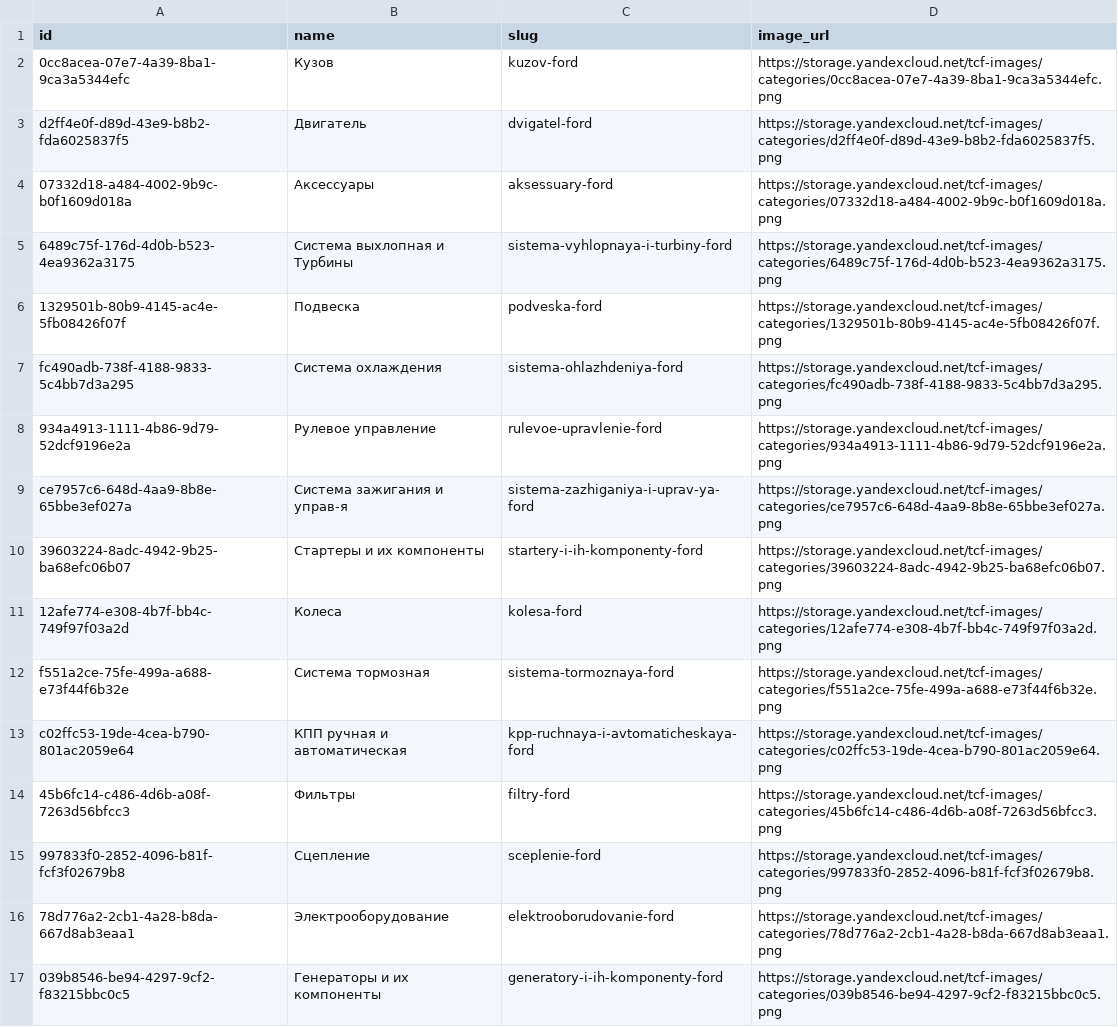
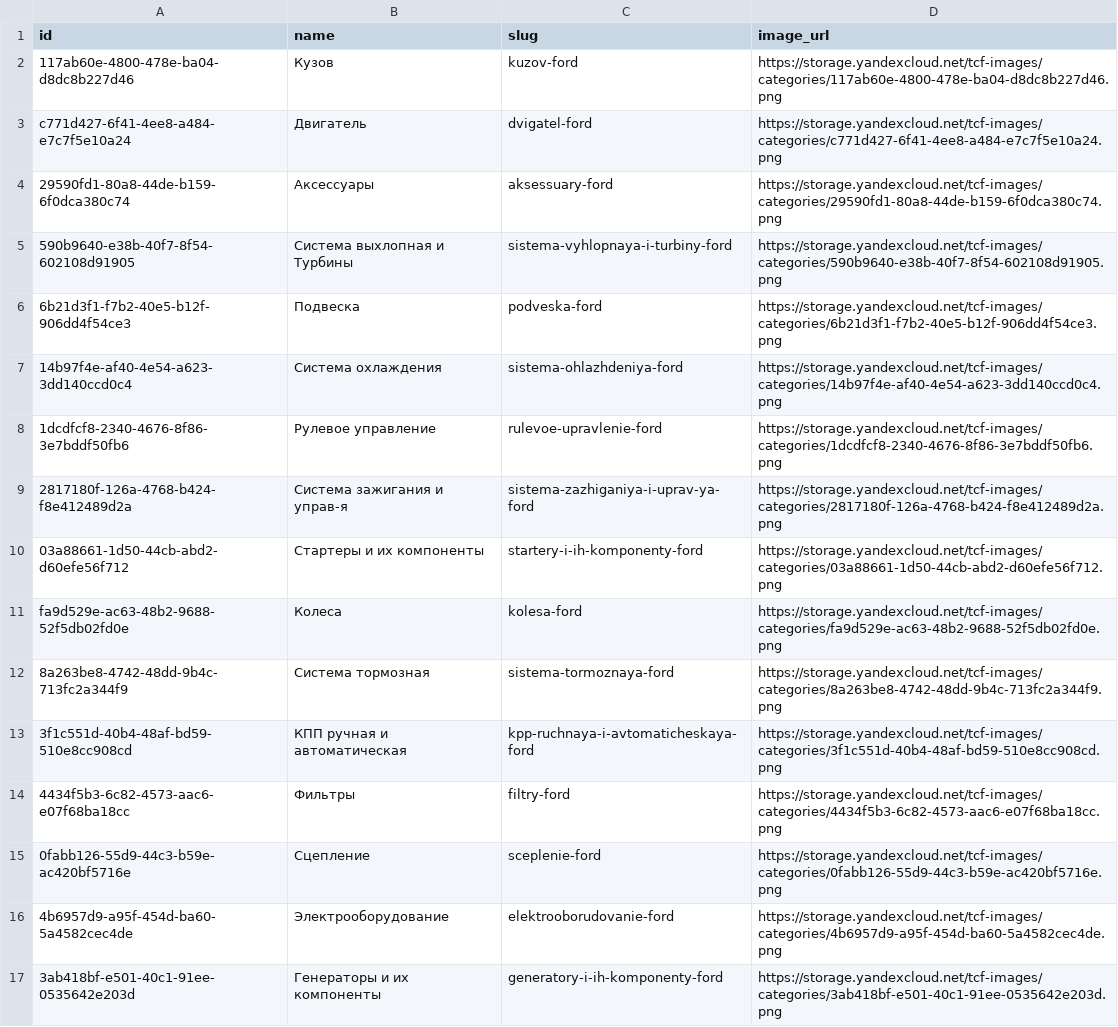
Before and after one commit to TCF-SOFT/be-tcf, a CSV file: tech/bitrix_migration/out/categories.csv, drawn as a sheet; only a part is shown; the diff covers the shown part only.

```diff
--- a/tech/bitrix_migration/out/categories.csv
+++ b/tech/bitrix_migration/out/categories.csv
@@ -1,17 +1,17 @@
 id,name,slug,image_url
-0cc8acea-07e7-4a39-8ba1-9ca3a5344efc,Кузов,kuzov-ford,https://storage.yandexcloud.net/tcf-images/categories/0cc8acea-07e7-4a39-8ba1-9ca3a5344efc.png
-d2ff4e0f-d89d-43e9-b8b2-fda6025837f5,Двигатель,dvigatel-ford,https://storage.yandexcloud.net/tcf-images/categories/d2ff4e0f-d89d-43e9-b8b2-fda6025837f5.png
-07332d18-a484-4002-9b9c-b0f1609d018a,Аксессуары,aksessuary-ford,https://storage.yandexcloud.net/tcf-images/categories/07332d18-a484-4002-9b9c-b0f1609d018a.png
-6489c75f-176d-4d0b-b523-4ea9362a3175,Система выхлопная и Турбины,sistema-vyhlopnaya-i-turbiny-ford,https://storage.yandexcloud.net/tcf-images/categories/6489c75f-176d-4d0b-b523-4ea9362a3175.png
-1329501b-80b9-4145-ac4e-5fb08426f07f,Подвеска,podveska-ford,https://storage.yandexcloud.net/tcf-images/categories/1329501b-80b9-4145-ac4e-5fb08426f07f.png
-fc490adb-738f-4188-9833-5c4bb7d3a295,Система охлаждения,sistema-ohlazhdeniya-ford,https://storage.yandexcloud.net/tcf-images/categories/fc490adb-738f-4188-9833-5c4bb7d3a295.png
-934a4913-1111-4b86-9d79-52dcf9196e2a,Рулевое управление,rulevoe-upravlenie-ford,https://storage.yandexcloud.net/tcf-images/categories/934a4913-1111-4b86-9d79-52dcf9196e2a.png
-ce7957c6-648d-4aa9-8b8e-65bbe3ef027a,Система зажигания и управ-я,sistema-zazhiganiya-i-uprav-ya-ford,https://storage.yandexcloud.net/tcf-images/categories/ce7957c6-648d-4aa9-8b8e-65bbe3ef027a.png
-39603224-8adc-4942-9b25-ba68efc06b07,Стартеры и их компоненты,startery-i-ih-komponenty-ford,https://storage.yandexcloud.net/tcf-images/categories/39603224-8adc-4942-9b25-ba68efc06b07.png
-12afe774-e308-4b7f-bb4c-749f97f03a2d,Колеса,kolesa-ford,https://storage.yandexcloud.net/tcf-images/categories/12afe774-e308-4b7f-bb4c-749f97f03a2d.png
-f551a2ce-75fe-499a-a688-e73f44f6b32e,Система тормозная,sistema-tormoznaya-ford,https://storage.yandexcloud.net/tcf-images/categories/f551a2ce-75fe-499a-a688-e73f44f6b32e.png
-c02ffc53-19de-4cea-b790-801ac2059e64,КПП ручная и автоматическая,kpp-ruchnaya-i-avtomaticheskaya-ford,https://storage.yandexcloud.net/tcf-images/categories/c02ffc53-19de-4cea-b790-801ac2059e64.png
-45b6fc14-c486-4d6b-a08f-7263d56bfcc3,Фильтры,filtry-ford,https://storage.yandexcloud.net/tcf-images/categories/45b6fc14-c486-4d6b-a08f-7263d56bfcc3.png
-997833f0-2852-4096-b81f-fcf3f02679b8,Сцепление,sceplenie-ford,https://storage.yandexcloud.net/tcf-images/categories/997833f0-2852-4096-b81f-fcf3f02679b8.png
-78d776a2-2cb1-4a28-b8da-667d8ab3eaa1,Электрооборудование,elektrooborudovanie-ford,https://storage.yandexcloud.net/tcf-images/categories/78d776a2-2cb1-4a28-b8da-667d8ab3eaa1.png
-039b8546-be94-4297-9cf2-f83215bbc0c5,Генераторы и их компоненты,generatory-i-ih-komponenty-ford,https://storage.yandexcloud.net/tcf-images/categories/039b8546-be94-4297-9cf2-f83215bbc0c5.png
+117ab60e-4800-478e-ba04-d8dc8b227d46,Кузов,kuzov-ford,https://storage.yandexcloud.net/tcf-images/categories/117ab60e-4800-478e-ba04-d8dc8b227d46.png
+c771d427-6f41-4ee8-a484-e7c7f5e10a24,Двигатель,dvigatel-ford,https://storage.yandexcloud.net/tcf-images/categories/c771d427-6f41-4ee8-a484-e7c7f5e10a24.png
+29590fd1-80a8-44de-b159-6f0dca380c74,Аксессуары,aksessuary-ford,https://storage.yandexcloud.net/tcf-images/categories/29590fd1-80a8-44de-b159-6f0dca380c74.png
+590b9640-e38b-40f7-8f54-602108d91905,Система выхлопная и Турбины,sistema-vyhlopnaya-i-turbiny-ford,https://storage.yandexcloud.net/tcf-images/categories/590b9640-e38b-40f7-8f54-602108d91905.png
+6b21d3f1-f7b2-40e5-b12f-906dd4f54ce3,Подвеска,podveska-ford,https://storage.yandexcloud.net/tcf-images/categories/6b21d3f1-f7b2-40e5-b12f-906dd4f54ce3.png
+14b97f4e-af40-4e54-a623-3dd140ccd0c4,Система охлаждения,sistema-ohlazhdeniya-ford,https://storage.yandexcloud.net/tcf-images/categories/14b97f4e-af40-4e54-a623-3dd140ccd0c4.png
+1dcdfcf8-2340-4676-8f86-3e7bddf50fb6,Рулевое управление,rulevoe-upravlenie-ford,https://storage.yandexcloud.net/tcf-images/categories/1dcdfcf8-2340-4676-8f86-3e7bddf50fb6.png
+2817180f-126a-4768-b424-f8e412489d2a,Система зажигания и управ-я,sistema-zazhiganiya-i-uprav-ya-ford,https://storage.yandexcloud.net/tcf-images/categories/2817180f-126a-4768-b424-f8e412489d2a.png
+03a88661-1d50-44cb-abd2-d60efe56f712,Стартеры и их компоненты,startery-i-ih-komponenty-ford,https://storage.yandexcloud.net/tcf-images/categories/03a88661-1d50-44cb-abd2-d60efe56f712.png
+fa9d529e-ac63-48b2-9688-52f5db02fd0e,Колеса,kolesa-ford,https://storage.yandexcloud.net/tcf-images/categories/fa9d529e-ac63-48b2-9688-52f5db02fd0e.png
+8a263be8-4742-48dd-9b4c-713fc2a344f9,Система тормозная,sistema-tormoznaya-ford,https://storage.yandexcloud.net/tcf-images/categories/8a263be8-4742-48dd-9b4c-713fc2a344f9.png
+3f1c551d-40b4-48af-bd59-510e8cc908cd,КПП ручная и автоматическая,kpp-ruchnaya-i-avtomaticheskaya-ford,https://storage.yandexcloud.net/tcf-images/categories/3f1c551d-40b4-48af-bd59-510e8cc908cd.png
+4434f5b3-6c82-4573-aac6-e07f68ba18cc,Фильтры,filtry-ford,https://storage.yandexcloud.net/tcf-images/categories/4434f5b3-6c82-4573-aac6-e07f68ba18cc.png
+0fabb126-55d9-44c3-b59e-ac420bf5716e,Сцепление,sceplenie-ford,https://storage.yandexcloud.net/tcf-images/categories/0fabb126-55d9-44c3-b59e-ac420bf5716e.png
+4b6957d9-a95f-454d-ba60-5a4582cec4de,Электрооборудование,elektrooborudovanie-ford,https://storage.yandexcloud.net/tcf-images/categories/4b6957d9-a95f-454d-ba60-5a4582cec4de.png
+3ab418bf-e501-40c1-91ee-0535642e203d,Генераторы и их компоненты,generatory-i-ih-komponenty-ford,https://storage.yandexcloud.net/tcf-images/categories/3ab418bf-e501-40c1-91ee-0535642e203d.png
```
Also changed, not shown: 14 edited cells elsewhere in this file, tech/bitrix_migration/out/sub_categories.csv, tech/bitrix_migration/seo_duplicates.csv, 8 other files.
